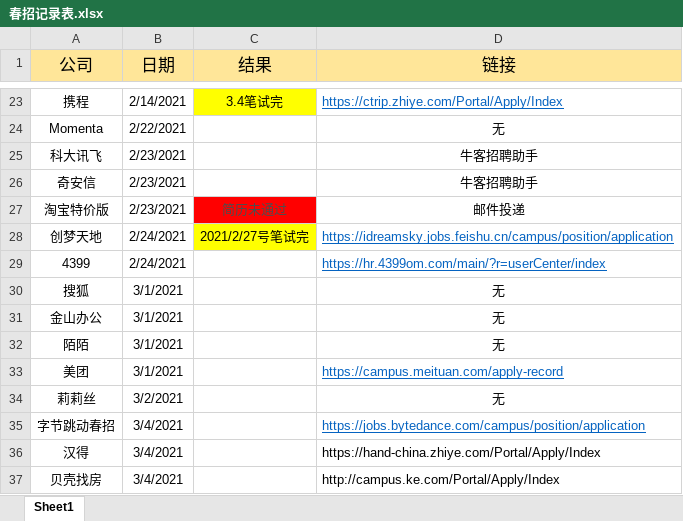
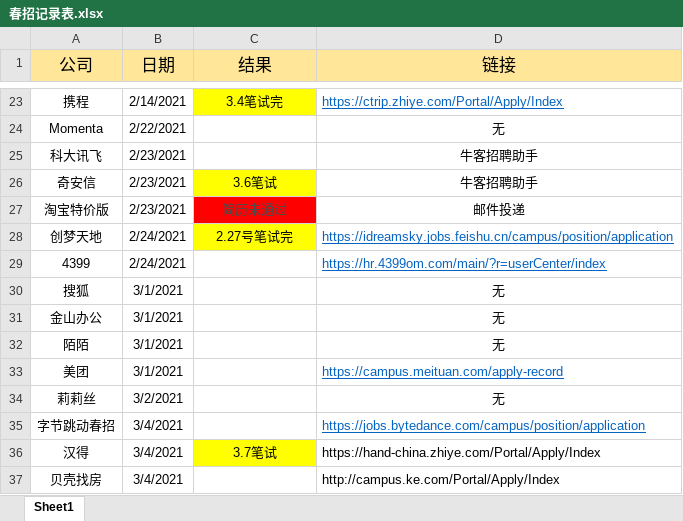
Before and after one commit to wangyang-o/webStudy, an Excel workbook: 春招记录表.xlsx, sheet Sheet1, drawn as a sheet; only a part is shown, gaps mark what is left out; values as stored, in another font and other column widths than the file's, no borders; the diff names each change by its address in the sheet, - before the commit and + after, or states it on an @@ line.

```diff
--- a/春招记录表.xlsx (sheet Sheet1)
+++ b/春招记录表.xlsx (sheet Sheet1)
-C26 (结果): (empty)
+C26 (结果): 3.6笔试
-C26 fill: none
+C26 fill: #FFFF00
-C28 (结果): 2021/2/27号笔试完
+C28 (结果): 2.27号笔试完
-C36 (结果): (empty)
+C36 (结果): 3.7笔试
-C36 fill: none
+C36 fill: #FFFF00
```
Also changed, not shown: 4 other files.
